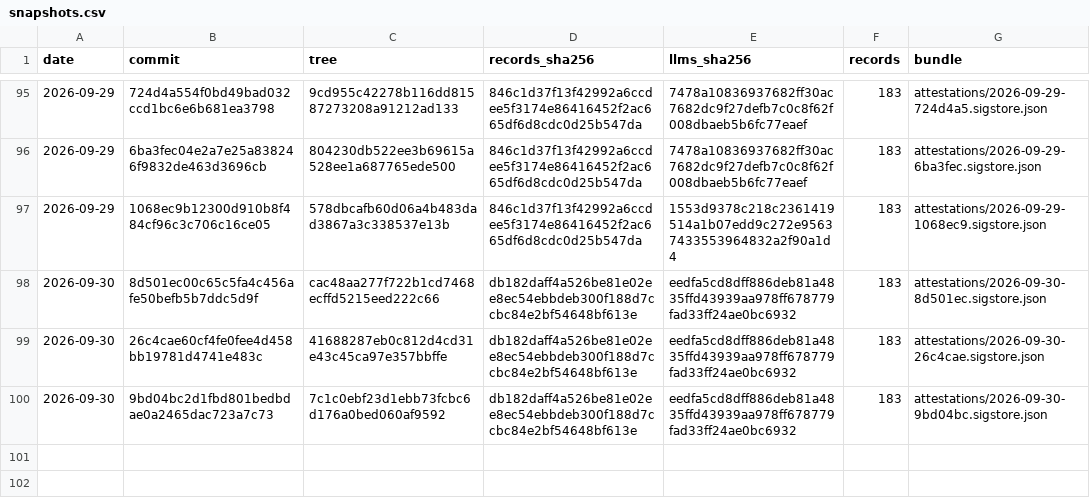
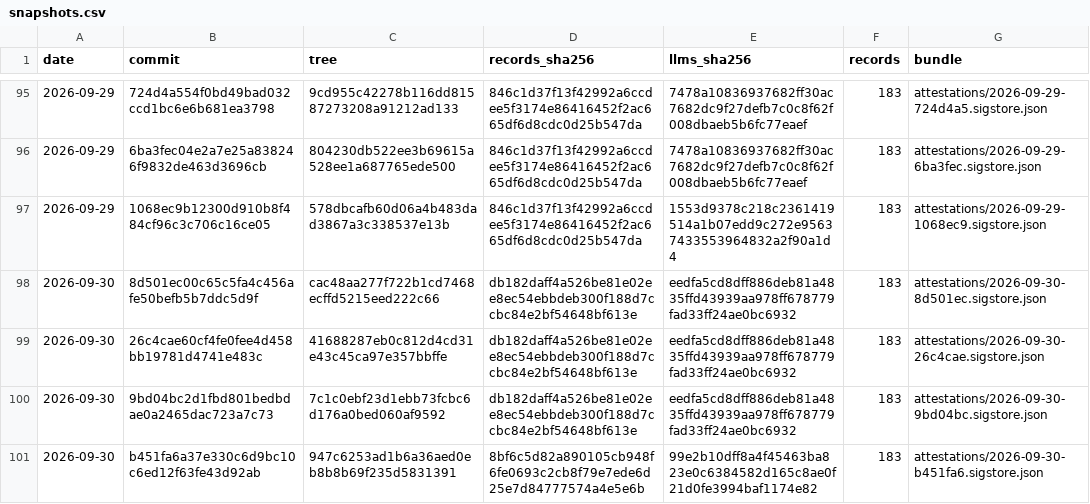
Before and after one commit to pierandpoint/record, a CSV file: snapshots.csv, drawn as a sheet; only a part is shown, gaps mark what is left out.

```diff
--- a/snapshots.csv
+++ b/snapshots.csv
@@ -100 +100,2 @@ date,commit,tree,records_sha256,llms_sha256,records,bundle
 2026-09-30,9bd04bc2d1fbd801bedbdae0a2465dac723a7c73,7c1c0ebf23d1ebb73fcbc6d176a0bed060af9592,db182daff4a526be81e02ee8ec54ebbdeb300f188d7ccbc84e2bf54648bf613e,eedfa5cd8dff886deb81a4835ffd43939aa978ff678779fad33ff24ae0bc6932,183,attestations/2026-09-30-9bd04bc.sigstore.json
+2026-09-30,b451fa6a37e330c6d9bc10c6ed12f63fe43d92ab,947c6253ad1b6a36aed0eb8b8b69f235d5831391,8bf6c5d82a890105cb948f6fe0693c2cb8f79e7ede6d25e7d84777574a4e5e6b,99e2b10dff8a4f45463ba823e0c6384582d165c8ae0f21d0fe3994baf1174e82,183,attestations/2026-09-30-b451fa6.sigstore.json
```
Also changed, not shown: 2 other files.
